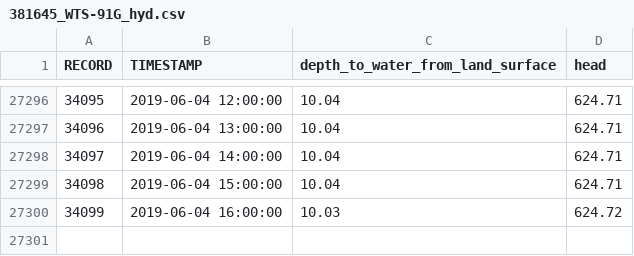
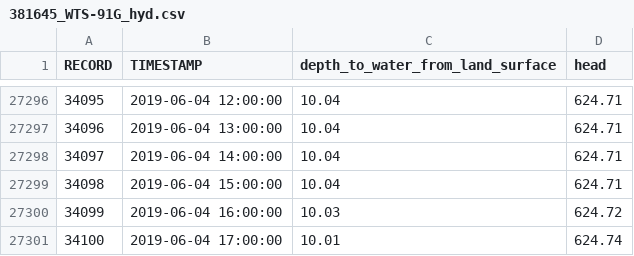
Before and after one commit to iordach1/web_hydrograph_csv, a CSV file: 381645_WTS-91G_hyd.csv, drawn as a sheet; only a part is shown, gaps mark what is left out.

```diff
--- a/381645_WTS-91G_hyd.csv
+++ b/381645_WTS-91G_hyd.csv
@@ -27300 +27300,2 @@ RECORD,TIMESTAMP,depth_to_water_from_land_surface,head
 34099,2019-06-04 16:00:00,10.03,624.72
+34100,2019-06-04 17:00:00,10.01,624.74
```
Also changed, not shown: 381643_WTS-91E_hyd.csv, 381644_WTS-91F_hyd.csv, 4 other files.
